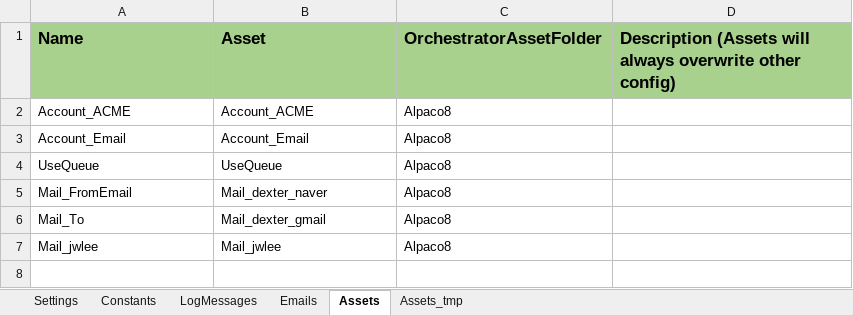
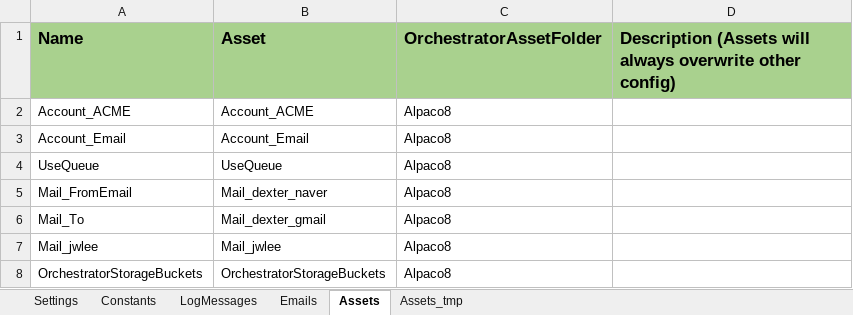
Before and after one commit to dexbob/RPA_Example, an Excel workbook: 12_KS_연도별_보고서작성_큐/Data/Config.xlsx, sheet Assets, drawn as a sheet; values as stored, in another font and other column widths than the file's, no borders; the diff names each change by its address in the sheet, - before the commit and + after, or states it on an @@ line.

```diff
--- a/12_KS_연도별_보고서작성_큐/Data/Config.xlsx (sheet Assets)
+++ b/12_KS_연도별_보고서작성_큐/Data/Config.xlsx (sheet Assets)
+row 8: OrchestratorStorageBuckets | OrchestratorStorageBuckets | Alpaco8
```
Also changed, not shown: sheet Settings, sheet Constants, 51 other files.
